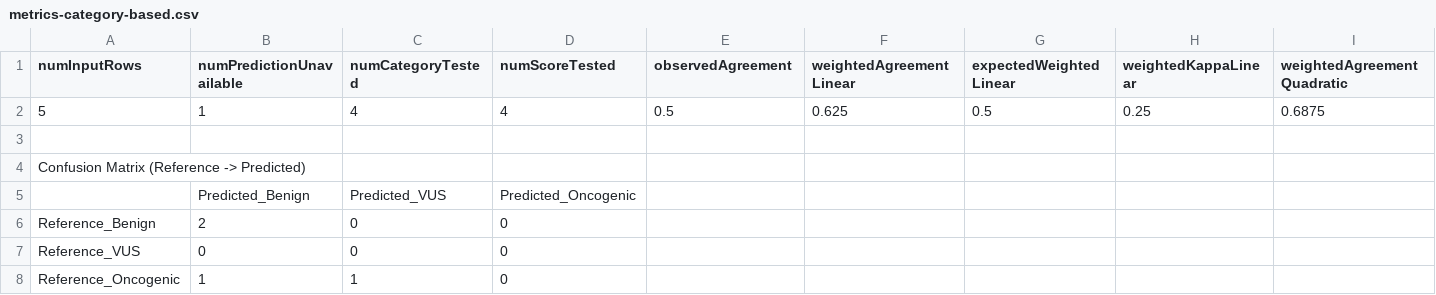
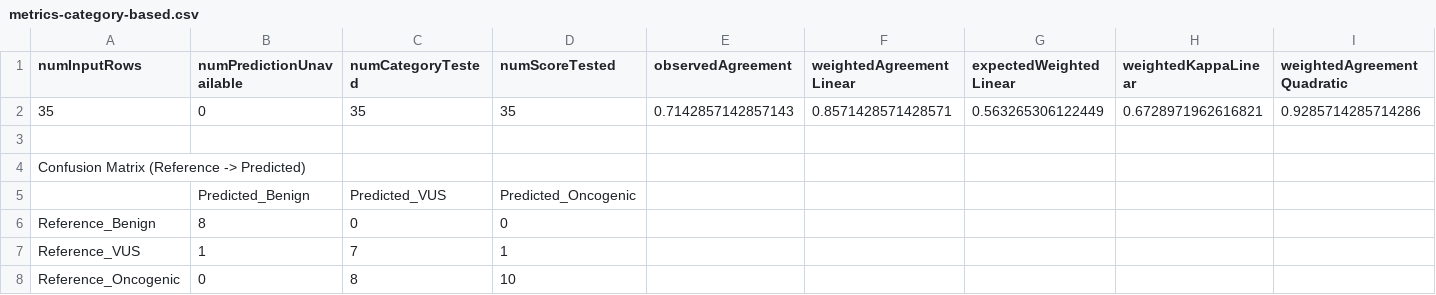
Before and after one commit to rhdolin/oncogenicity-predictor, a CSV file: evaluation/output/metrics-category-based.csv, drawn as a sheet; only a part is shown; removed rows and columns are numbered as before the commit, all else as after; rows hold the shown columns only; the diff names each change by its address in the sheet, - before the commit and + after, or states it on an @@ line.

```diff
--- a/evaluation/output/metrics-category-based.csv
+++ b/evaluation/output/metrics-category-based.csv
-row 2: 5 | 1 | 4 | 4 | 0.5 | 0.625 | 0.5 | 0.25 | 0.6875
+row 2: 35 | 0 | 35 | 35 | 0.7142857142857143 | 0.8571428571428571 | 0.563265306122449 | 0.6728971962616821 | 0.9285714285714286
-B6 (numPredictionUnavailable): 2
+B6 (numPredictionUnavailable): 8
-B7 (numPredictionUnavailable): 0
+B7 (numPredictionUnavailable): 1
-C7 (numCategoryTested): 0
+C7 (numCategoryTested): 7
-D7 (numScoreTested): 0
+D7 (numScoreTested): 1
-B8 (numPredictionUnavailable): 1
+B8 (numPredictionUnavailable): 0
-C8 (numCategoryTested): 1
+C8 (numCategoryTested): 8
-D8 (numScoreTested): 0
+D8 (numScoreTested): 10
```
Also changed, not shown: evaluation/output/metrics-score-based.csv, evaluation/variantLists/variantList.csv, 8 other files.
